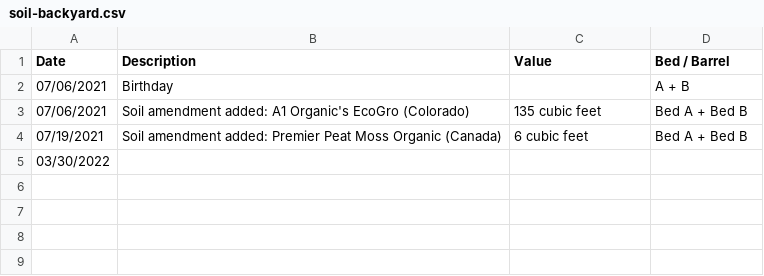
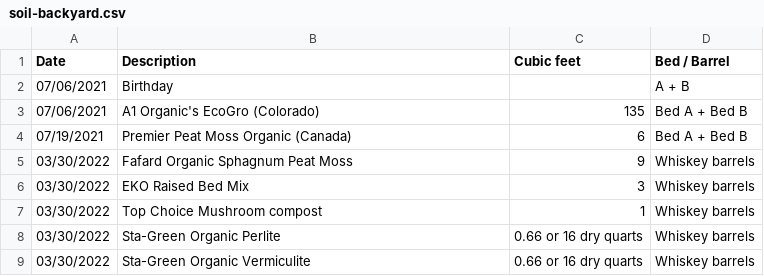
Before and after one commit to markoleszczak/markoleszczak.com, a CSV file: data/soil-backyard.csv, drawn as a sheet.

Commit message:
Update soil-backyard.csv

```diff
--- a/data/soil-backyard.csv
+++ b/data/soil-backyard.csv
@@ -1,5 +1,9 @@
-Date,Description,Value,Bed / Barrel
+Date,Description,Cubic feet,Bed / Barrel
 07/06/2021,Birthday,,A + B
-07/06/2021,Soil amendment added: A1 Organic's EcoGro (Colorado),135 cubic feet,Bed A + Bed B
-07/19/2021,Soil amendment added: Premier Peat Moss Organic (Canada),6 cubic feet,Bed A + Bed B
-03/30/2022,
+07/06/2021,A1 Organic's EcoGro (Colorado),135,Bed A + Bed B
+07/19/2021,Premier Peat Moss Organic (Canada),6,Bed A + Bed B
+03/30/2022,Fafard Organic Sphagnum Peat Moss,9,Whiskey barrels
+03/30/2022,EKO Raised Bed Mix,3,Whiskey barrels
+03/30/2022,Top Choice Mushroom compost,1,Whiskey barrels
+03/30/2022,Sta-Green Organic Perlite,0.66 or 16 dry quarts,Whiskey barrels
+03/30/2022,Sta-Green Organic Vermiculite,0.66 or 16 dry quarts,Whiskey barrels
```
